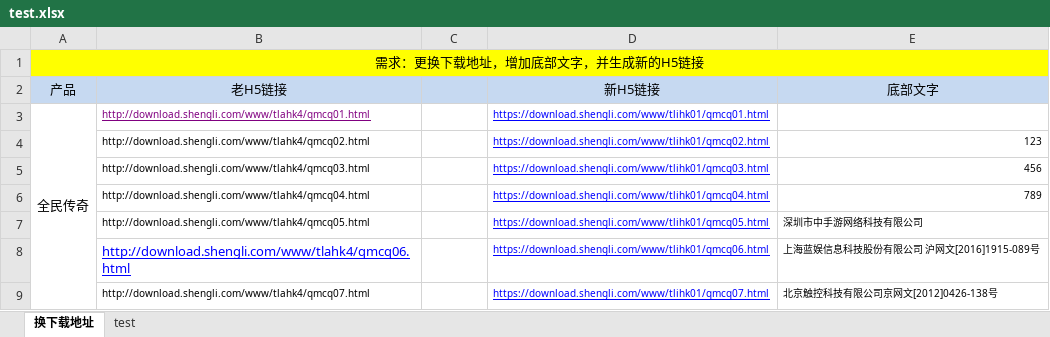
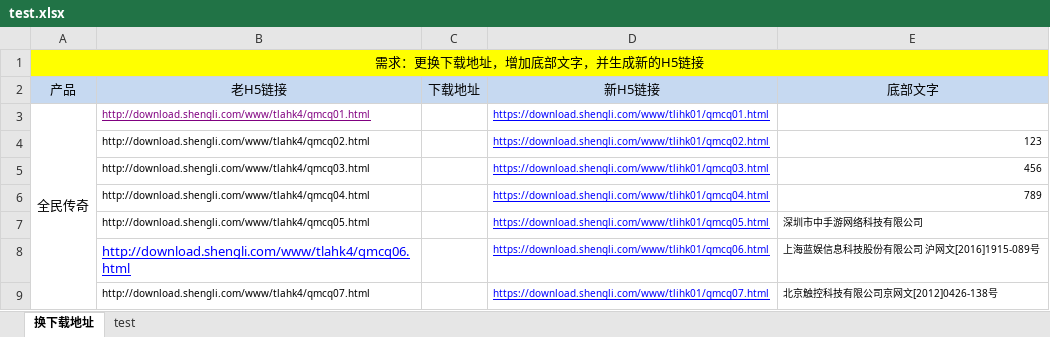
Before and after one commit to zhonghaisheng/modify-node, an Excel workbook: test.xlsx, sheet 换下载地址, drawn as a sheet; values as stored, in another font and other column widths than the file's, no borders; the diff names each change by its address in the sheet, - before the commit and + after, or states it on an @@ line.

Commit message:
modify excel

```diff
--- a/test.xlsx (sheet 换下载地址)
+++ b/test.xlsx (sheet 换下载地址)
-C2: (empty)
+C2: 下载地址
```
